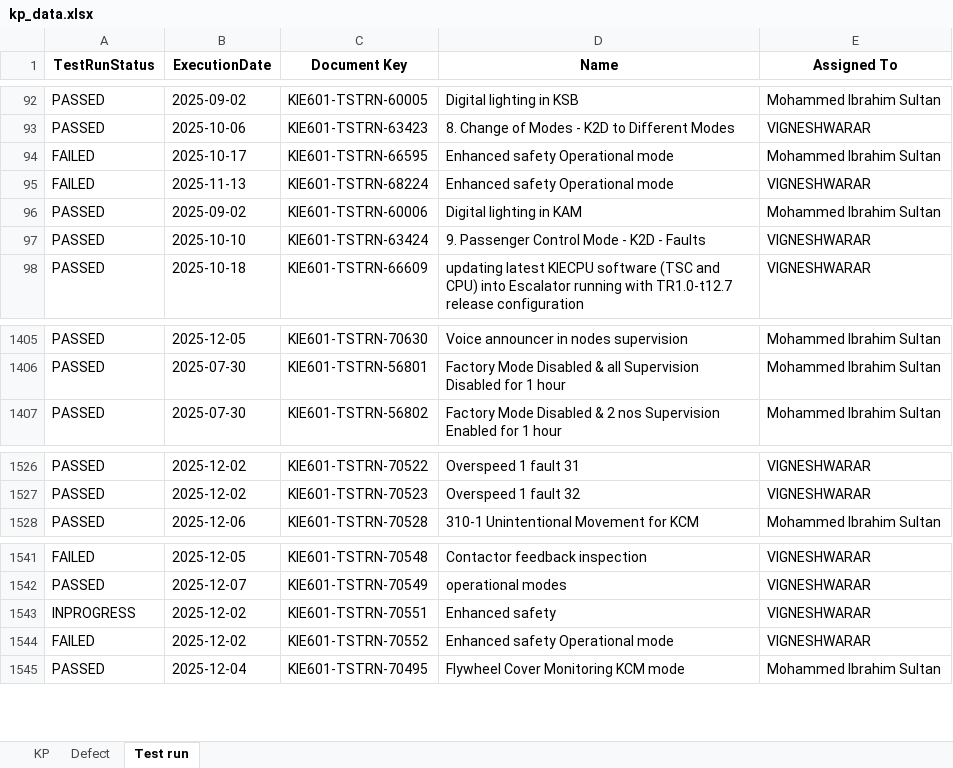
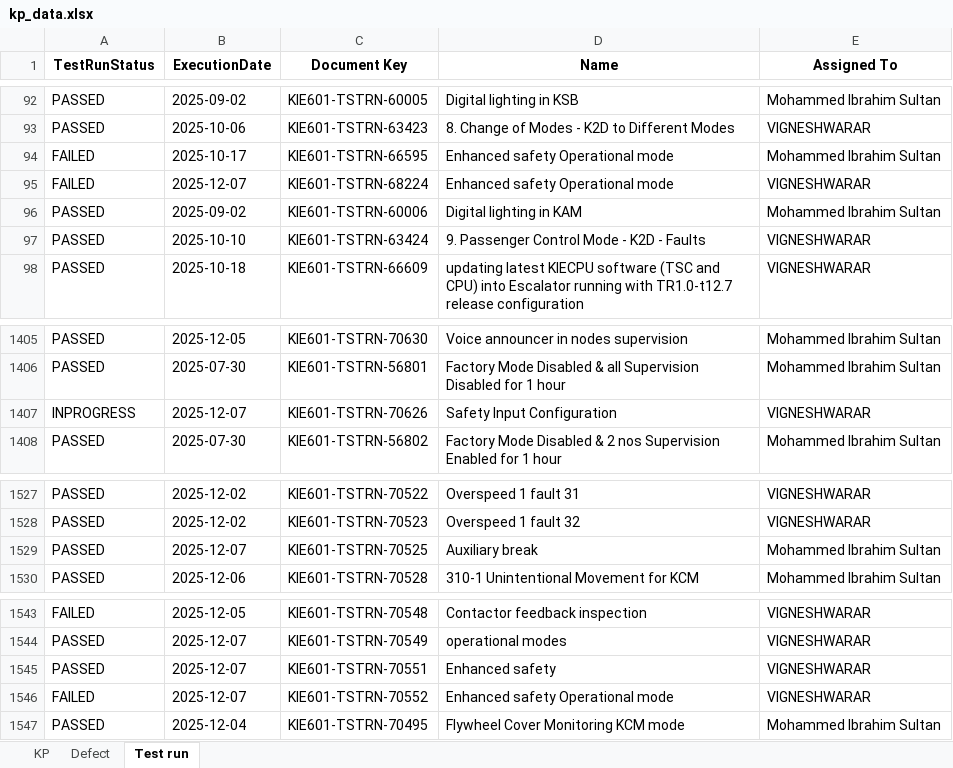
Before and after one commit to DineshGoverthanan/KCE_KPI, an Excel workbook: kp_data.xlsx, sheet Test run, drawn as a sheet; only a part is shown, gaps mark what is left out; values as stored, in another font and other column widths than the file's, no borders; addresses are those after the commit; the diff names each change by its address in the sheet, - before the commit and + after, or states it on an @@ line.

```diff
--- a/kp_data.xlsx (sheet Test run)
+++ b/kp_data.xlsx (sheet Test run)
-B95 (ExecutionDate): 2025-11-13
+B95 (ExecutionDate): 2025-12-07
+row 1407: INPROGRESS | 2025-12-07 | KIE601-TSTRN-70626 | Safety Input Configuration | VIGNESHWARAR
+row 1529: PASSED | 2025-12-07 | KIE601-TSTRN-70525 | Auxiliary break | Mohammed Ibrahim Sultan
-A1545 (TestRunStatus): INPROGRESS
+A1545 (TestRunStatus): PASSED
-B1545:B1546 (ExecutionDate): 2025-12-02
+B1545:B1546 (ExecutionDate): 2025-12-07
```
Also changed, not shown: sheet KP, 7 other files.
